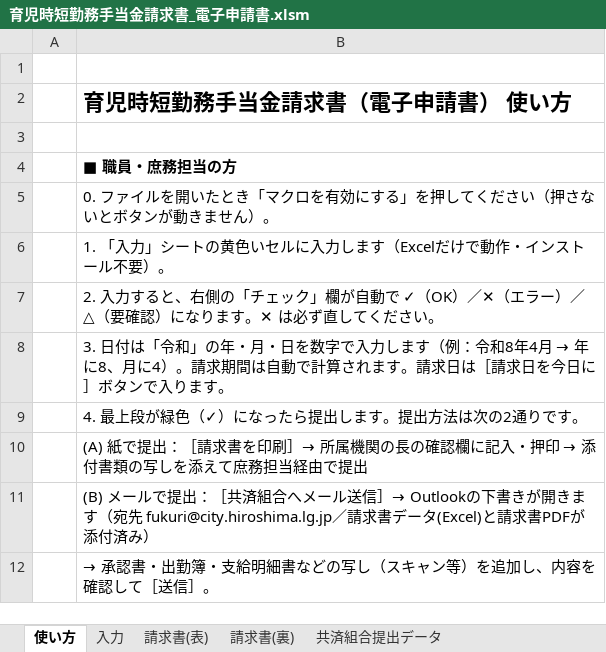
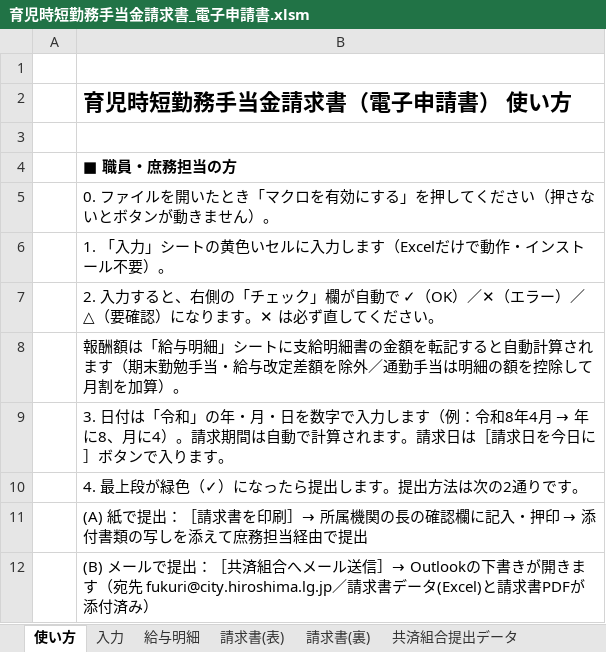
Before and after one commit to iidodo-com/iidodo, an Excel workbook: 育児時短勤務手当金/育児時短勤務手当金請求書_電子申請書.xlsm, sheet 使い方, drawn as a sheet; only a part is shown; the shorter side is filled out with more unchanged rows; values as stored, in another font and other column widths than the file's, no borders; the diff names each change by its address in the sheet, - before the commit and + after, or states it on an @@ line.

```diff
--- a/育児時短勤務手当金/育児時短勤務手当金請求書_電子申請書.xlsm (sheet 使い方)
+++ b/育児時短勤務手当金/育児時短勤務手当金請求書_電子申請書.xlsm (sheet 使い方)
+sheet tab: 給与明細
+row 8:  | 報酬額は「給与明細」シートに支給明細書の金額を転記すると自動計算されます（期末勤勉手当・給与改定差額を除外／通勤手当は明細の額を控除して月割を加算）。
```
Also changed, not shown: sheet 入力, 3 other files.
